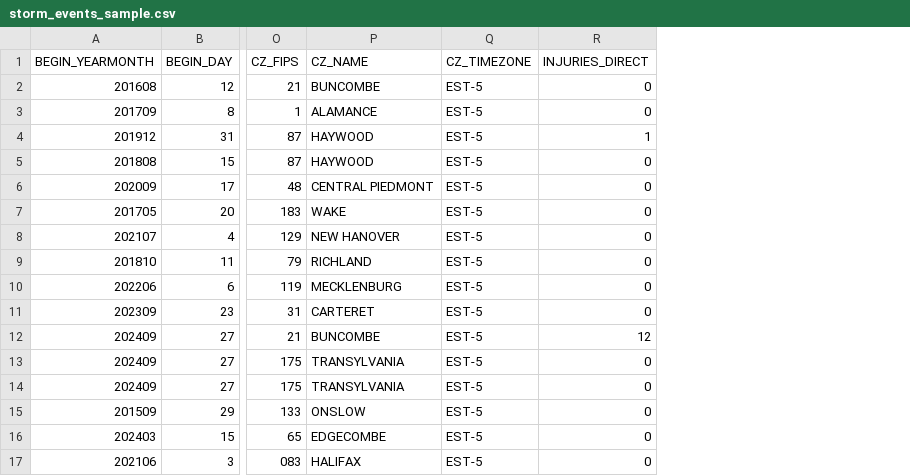
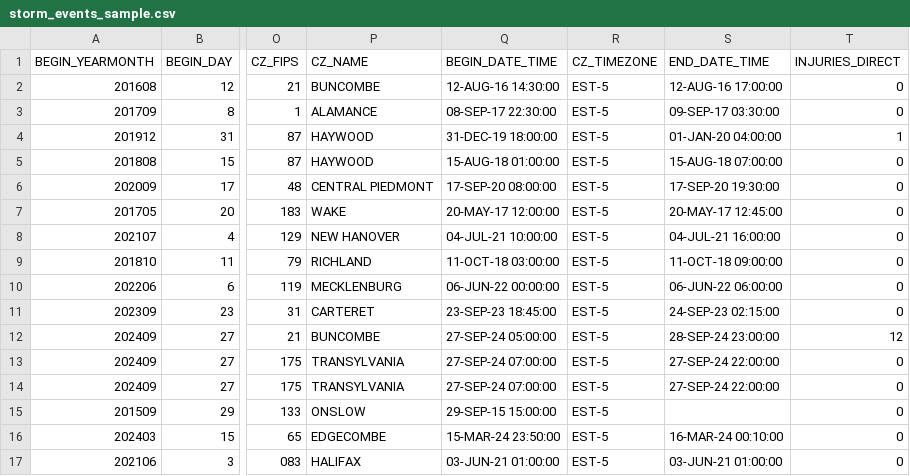
Before and after one commit to MasonW216/CDC-2026, a CSV file: data/sample/storm_events_sample.csv, drawn as a sheet; only a part is shown, gaps mark what is left out; the diff names each change by its address in the sheet, - before the commit and + after, or states it on an @@ line.

Commit message:
eda(storms): profile NC flood events through the hazard filters
Implement EDA sections 1-5: scope from config, reproducibility record,
schema inspection, time-field validation, and hazard/geography filters.

- All 2,220 qualifying 2015-2024 events have valid times; parsed UTC
  timestamps match NCEI's own date-time text for every begin and end
- Every qualifying event is county-coded; no zone crosswalk is needed
- The filter excludes 887 water-related reports, including Heavy Rain
  (411) and Coastal Flood (66); Coastal Flood needs team confirmation
- 1,813 events (81.7%) fall in daylight-saving months, so whether
  NCEI's EST-5 is really standard time is worth checking by hand; write
  10 spot-check candidates to reports/eda/spot_check_candidates.csv
- Export eda_event_type_counts.png
- Make `make eda` write executed copies to ignored outputs/executed/
- Add NCEI date-time columns to the sample fixture

```diff
--- a/data/sample/storm_events_sample.csv
+++ b/data/sample/storm_events_sample.csv
+column Q (BEGIN_DATE_TIME), rows 2-17: 12-AUG-16 14:30:00 | 08-SEP-17 22:30:00 | 31-DEC-19 18:00:00 | 15-AUG-18 01:00:00 | 17-SEP-20 08:00:00 | 20-MAY-17 12:00:00 | 04-JUL-21 10:00:00 | 11-OCT-18 03:00:00 | 06-JUN-22 00:00:00 | 23-SEP-23 18:45:00 | 27-SEP-24 05:00:00 | 27-SEP-24 07:00:00 | 27-SEP-24 07:00:00 | 29-SEP-15 15:00:00 | 15-MAR-24 23:50:00 | 03-JUN-21 01:00:00
+column S (END_DATE_TIME), rows 2-17: 12-AUG-16 17:00:00 | 09-SEP-17 03:30:00 | 01-JAN-20 04:00:00 | 15-AUG-18 07:00:00 | 17-SEP-20 19:30:00 | 20-MAY-17 12:45:00 | 04-JUL-21 16:00:00 | 11-OCT-18 09:00:00 | 06-JUN-22 06:00:00 | 24-SEP-23 02:15:00 | 28-SEP-24 23:00:00 | 27-SEP-24 22:00:00 | 27-SEP-24 22:00:00 |  | 16-MAR-24 00:10:00 | 03-JUN-21 01:00:00
```
Also changed, not shown: 8 other files.
